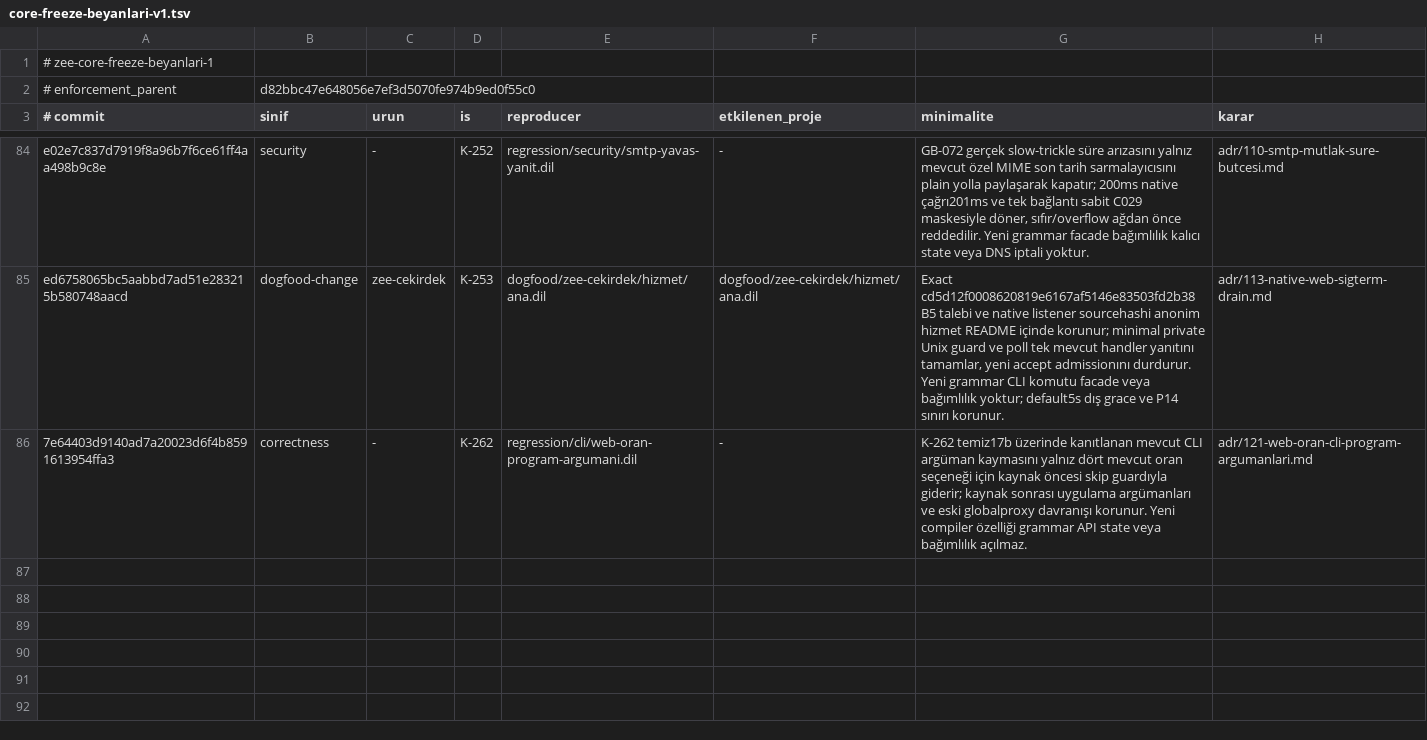
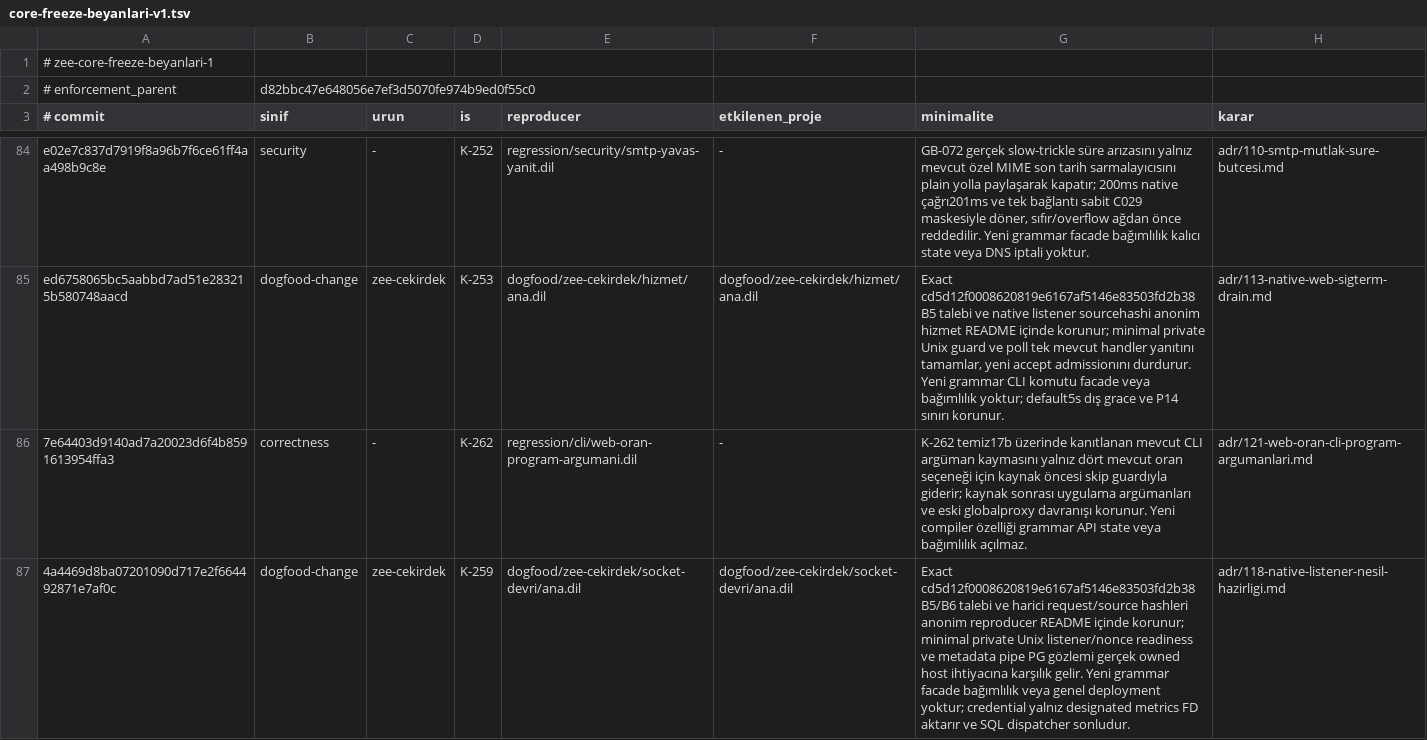
Before and after one commit to merbay-erp/zee, a TSV file: docs/core-freeze-beyanlari-v1.tsv, drawn as a sheet; only a part is shown, gaps mark what is left out.

Commit message:
test(regression): K-259 exact kaynak ve geç EOF kanıtını kaydet

```diff
--- a/docs/core-freeze-beyanlari-v1.tsv
+++ b/docs/core-freeze-beyanlari-v1.tsv
@@ -86 +86,2 @@ ed6758065bc5aabbd7ad51e283215b580748aacd	dogfood-change	zee-cekirdek	K-253	dogfo
 7e64403d9140ad7a20023d6f4b8591613954ffa3	correctness	-	K-262	regression/cli/web-oran-program-argumani.dil	-	K-262 temiz17b üzerinde kanıtlanan mevcut CLI argüman kaymasını yalnız dört mevcut oran seçeneği için kaynak öncesi skip guardıyla giderir; kaynak sonrası uygulama argümanları ve eski globalproxy davranışı korunur. Yeni compiler özelliği grammar API state veya bağımlılık açılmaz.	adr/121-web-oran-cli-program-argumanlari.md
+4a4469d8ba07201090d717e2f664492871e7af0c	dogfood-change	zee-cekirdek	K-259	dogfood/zee-cekirdek/socket-devri/ana.dil	dogfood/zee-cekirdek/socket-devri/ana.dil	Exact cd5d12f0008620819e6167af5146e83503fd2b38 B5/B6 talebi ve harici request/source hashleri anonim reproducer README içinde korunur; minimal private Unix listener/nonce readiness ve metadata pipe PG gözlemi gerçek owned host ihtiyacına karşılık gelir. Yeni grammar facade bağımlılık veya genel deployment yoktur; credential yalnız designated metrics FD aktarır ve SQL dispatcher sonludur.	adr/118-native-listener-nesil-hazirligi.md
```
Also changed, not shown: docs/compiler-degisiklik-beyanlari-v1.tsv, regression/v2.tsv, 18 other files.
